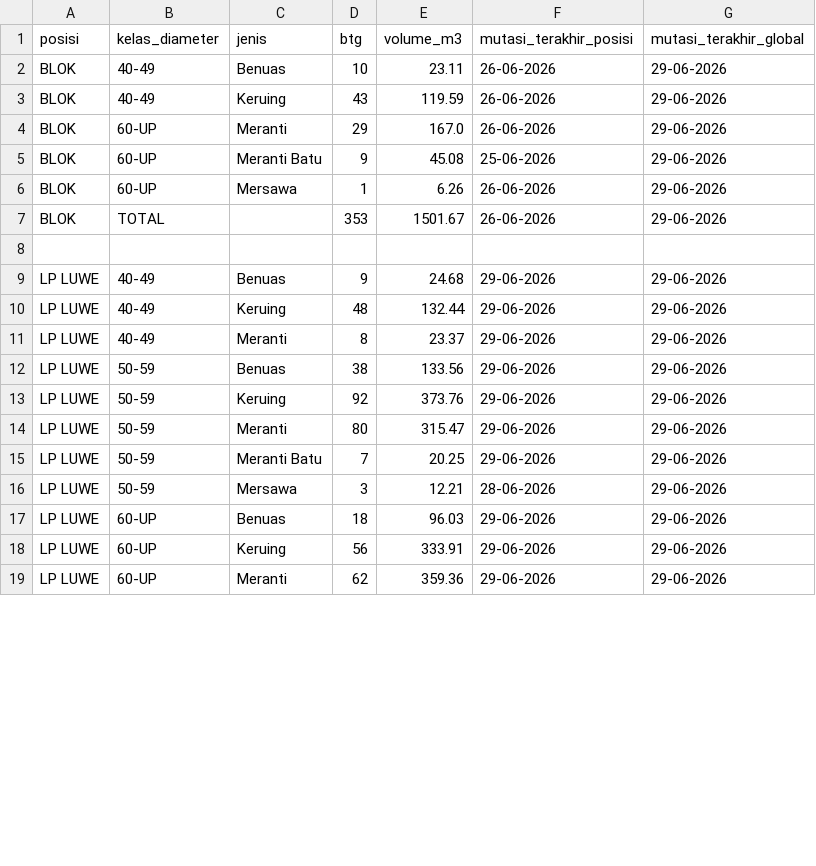
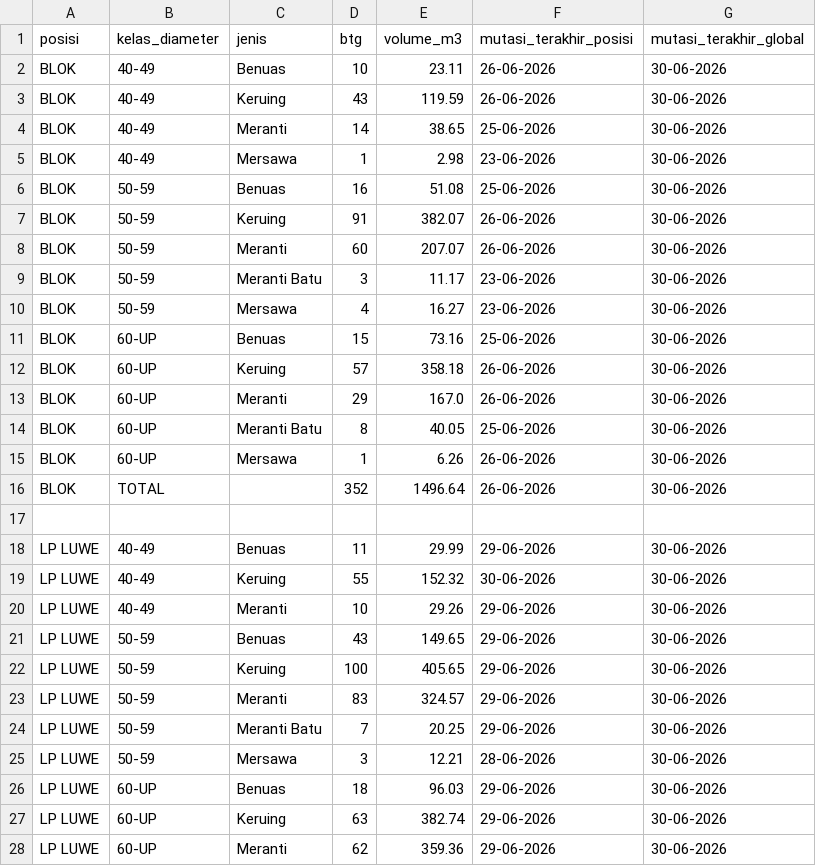
Before and after one commit to duniandis/data_apk, a CSV file: stock.csv, drawn as a sheet; only a part is shown; the diff covers the shown part only.

```diff
--- a/stock.csv
+++ b/stock.csv
@@ -1,19 +1,28 @@
 posisi,kelas_diameter,jenis,btg,volume_m3,mutasi_terakhir_posisi,mutasi_terakhir_global
-BLOK,40-49,Benuas,10,23.11,26-06-2026,29-06-2026
-BLOK,40-49,Keruing,43,119.59,26-06-2026,29-06-2026
-BLOK,60-UP,Meranti,29,167.0,26-06-2026,29-06-2026
-BLOK,60-UP,Meranti Batu,9,45.08,25-06-2026,29-06-2026
-BLOK,60-UP,Mersawa,1,6.26,26-06-2026,29-06-2026
-BLOK,TOTAL,,353,1501.67,26-06-2026,29-06-2026
+BLOK,40-49,Benuas,10,23.11,26-06-2026,30-06-2026
+BLOK,40-49,Keruing,43,119.59,26-06-2026,30-06-2026
+BLOK,40-49,Meranti,14,38.65,25-06-2026,30-06-2026
+BLOK,40-49,Mersawa,1,2.98,23-06-2026,30-06-2026
+BLOK,50-59,Benuas,16,51.08,25-06-2026,30-06-2026
+BLOK,50-59,Keruing,91,382.07,26-06-2026,30-06-2026
+BLOK,50-59,Meranti,60,207.07,26-06-2026,30-06-2026
+BLOK,50-59,Meranti Batu,3,11.17,23-06-2026,30-06-2026
+BLOK,50-59,Mersawa,4,16.27,23-06-2026,30-06-2026
+BLOK,60-UP,Benuas,15,73.16,25-06-2026,30-06-2026
+BLOK,60-UP,Keruing,57,358.18,26-06-2026,30-06-2026
+BLOK,60-UP,Meranti,29,167.0,26-06-2026,30-06-2026
+BLOK,60-UP,Meranti Batu,8,40.05,25-06-2026,30-06-2026
+BLOK,60-UP,Mersawa,1,6.26,26-06-2026,30-06-2026
+BLOK,TOTAL,,352,1496.64,26-06-2026,30-06-2026
 
-LP LUWE,40-49,Benuas,9,24.68,29-06-2026,29-06-2026
-LP LUWE,40-49,Keruing,48,132.44,29-06-2026,29-06-2026
-LP LUWE,40-49,Meranti,8,23.37,29-06-2026,29-06-2026
-LP LUWE,50-59,Benuas,38,133.56,29-06-2026,29-06-2026
-LP LUWE,50-59,Keruing,92,373.76,29-06-2026,29-06-2026
-LP LUWE,50-59,Meranti,80,315.47,29-06-2026,29-06-2026
-LP LUWE,50-59,Meranti Batu,7,20.25,29-06-2026,29-06-2026
-LP LUWE,50-59,Mersawa,3,12.21,28-06-2026,29-06-2026
-LP LUWE,60-UP,Benuas,18,96.03,29-06-2026,29-06-2026
-LP LUWE,60-UP,Keruing,56,333.91,29-06-2026,29-06-2026
-LP LUWE,60-UP,Meranti,62,359.36,29-06-2026,29-06-2026
+LP LUWE,40-49,Benuas,11,29.99,29-06-2026,30-06-2026
+LP LUWE,40-49,Keruing,55,152.32,30-06-2026,30-06-2026
+LP LUWE,40-49,Meranti,10,29.26,29-06-2026,30-06-2026
+LP LUWE,50-59,Benuas,43,149.65,29-06-2026,30-06-2026
+LP LUWE,50-59,Keruing,100,405.65,29-06-2026,30-06-2026
+LP LUWE,50-59,Meranti,83,324.57,29-06-2026,30-06-2026
+LP LUWE,50-59,Meranti Batu,7,20.25,29-06-2026,30-06-2026
+LP LUWE,50-59,Mersawa,3,12.21,28-06-2026,30-06-2026
+LP LUWE,60-UP,Benuas,18,96.03,29-06-2026,30-06-2026
+LP LUWE,60-UP,Keruing,63,382.74,29-06-2026,30-06-2026
+LP LUWE,60-UP,Meranti,62,359.36,29-06-2026,30-06-2026
```
Also changed, not shown: 55 edited cells elsewhere in this file, 1 other file.
